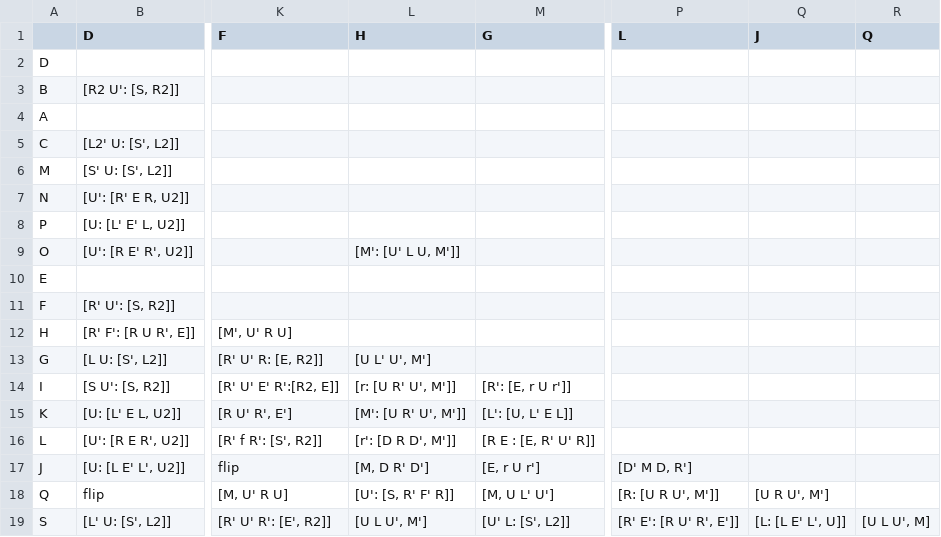
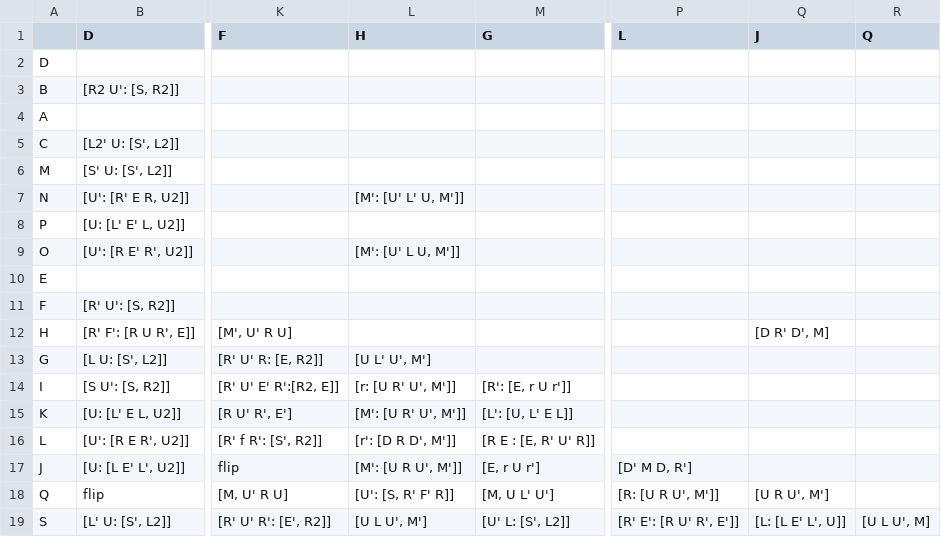
Before and after one commit to Lykos/cube_trainer, a CSV file: data/Edge.csv, drawn as a sheet; only a part is shown, gaps mark what is left out; the diff names each change by its address in the sheet, - before the commit and + after, or states it on an @@ line.

Commit message:
Changed some edge comms

```diff
--- a/data/Edge.csv
+++ b/data/Edge.csv
-L7 (H): (empty)
+L7 (H): [M': [U' L' U, M']]
-Q12 (J): (empty)
+Q12 (J): [D R' D', M]
-L17 (H): [M, D R' D']
+L17 (H): [M': [U R U', M']]
```
